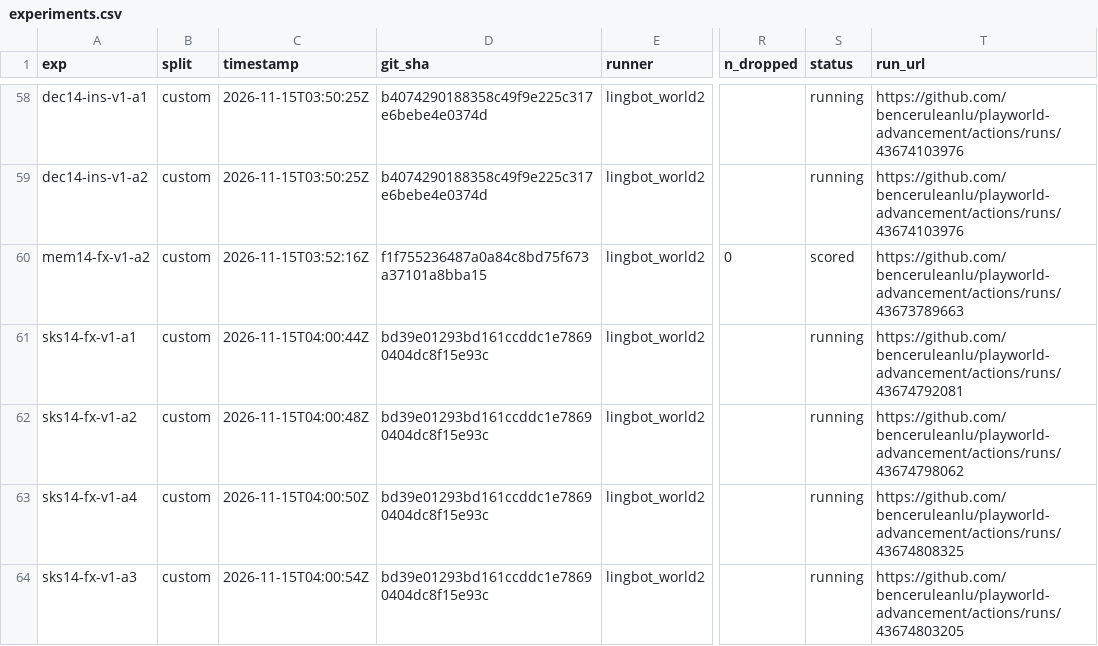
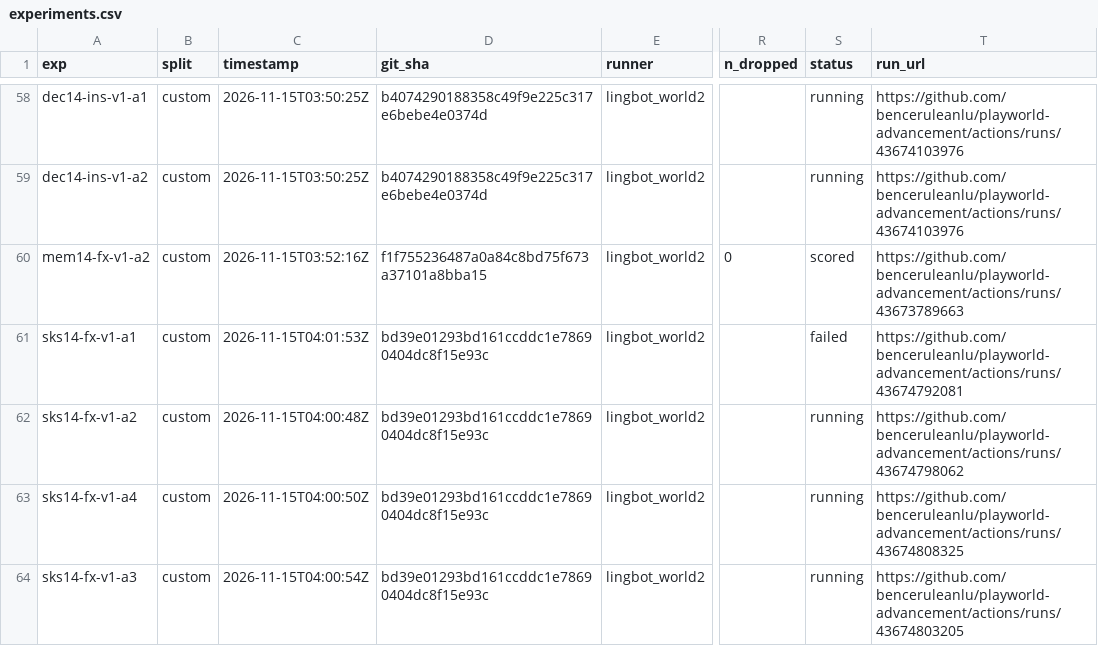
Before and after one commit to benceruleanlu/playworld-advancement, a CSV file: results/experiments.csv, drawn as a sheet; only a part is shown, gaps mark what is left out; the diff names each change by its address in the sheet, - before the commit and + after, or states it on an @@ line.

```diff
--- a/results/experiments.csv
+++ b/results/experiments.csv
-C61 (timestamp): 2026-11-15T04:00:44Z
+C61 (timestamp): 2026-11-15T04:01:53Z
-S61 (status): running
+S61 (status): failed
```
